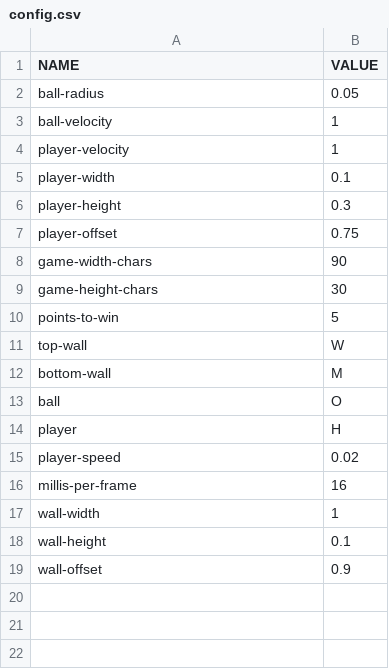
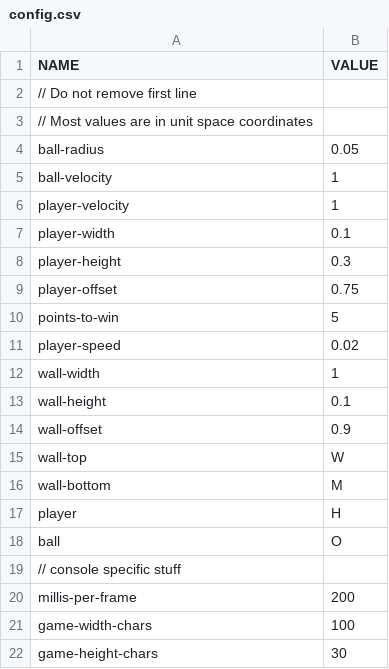
Before and after one commit to CosineDigital/Arduino-Pong, a CSV file: Arduino-Pong/config.csv, drawn as a sheet; removed rows and columns are numbered as before the commit, all else as after; the diff names each change by its address in the sheet, - before the commit and + after, or states it on an @@ line.

```diff
--- a/Arduino-Pong/config.csv
+++ b/Arduino-Pong/config.csv
+row 2: // Do not remove first line
+row 3: // Most values are in unit space coordinates
-row 8: game-width-chars | 90
-row 11: top-wall | W
-row 12: bottom-wall | M
-row 16: millis-per-frame | 16
+row 15: wall-top | W
+row 16: wall-bottom | M
@@ row 14 moved to row 17: player @@
@@ row 13 moved to row 18: ball @@
+row 19: // console specific stuff
+row 20: millis-per-frame | 200
+row 21: game-width-chars | 100
@@ row 9 moved to row 22: game-height-chars @@
```
Also changed, not shown: 5 other files.
